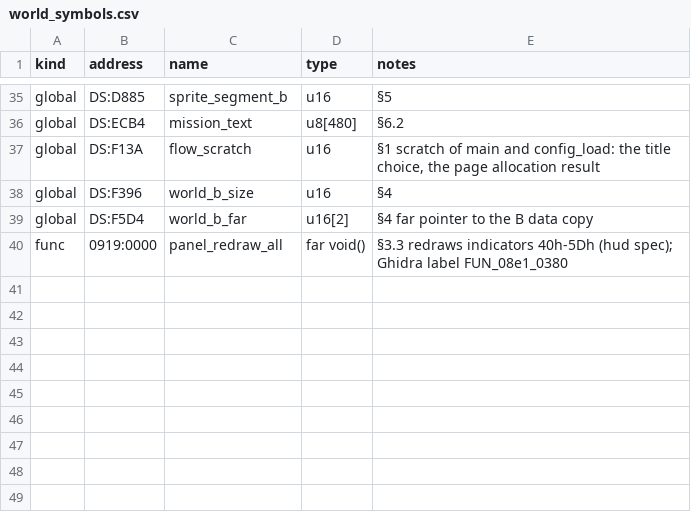
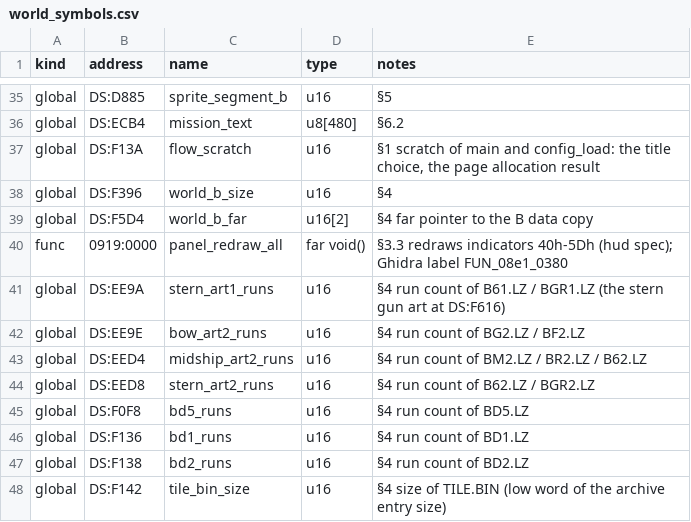
Before and after one commit to PlasticCog/Gunboat, a CSV file: reverse_engineering/spec/world_symbols.csv, drawn as a sheet; only a part is shown, gaps mark what is left out; the diff names each change by its address in the sheet, - before the commit and + after, or states it on an @@ line.

```diff
--- a/reverse_engineering/spec/world_symbols.csv
+++ b/reverse_engineering/spec/world_symbols.csv
+row 41: global | DS:EE9A | stern_art1_runs | u16 | §4 run count of B61.LZ / BGR1.LZ (the stern gun art at DS:F616)
+row 42: global | DS:EE9E | bow_art2_runs | u16 | §4 run count of BG2.LZ / BF2.LZ
+row 43: global | DS:EED4 | midship_art2_runs | u16 | §4 run count of BM2.LZ / BR2.LZ / B62.LZ
+row 44: global | DS:EED8 | stern_art2_runs | u16 | §4 run count of B62.LZ / BGR2.LZ
+row 45: global | DS:F0F8 | bd5_runs | u16 | §4 run count of BD5.LZ
+row 46: global | DS:F136 | bd1_runs | u16 | §4 run count of BD1.LZ
+row 47: global | DS:F138 | bd2_runs | u16 | §4 run count of BD2.LZ
+row 48: global | DS:F142 | tile_bin_size | u16 | §4 size of TILE.BIN (low word of the archive entry size)
```
Also changed, not shown: reverse_engineering/spec/simulation_symbols.csv, reverse_engineering/symbols.csv, 10 other files.
